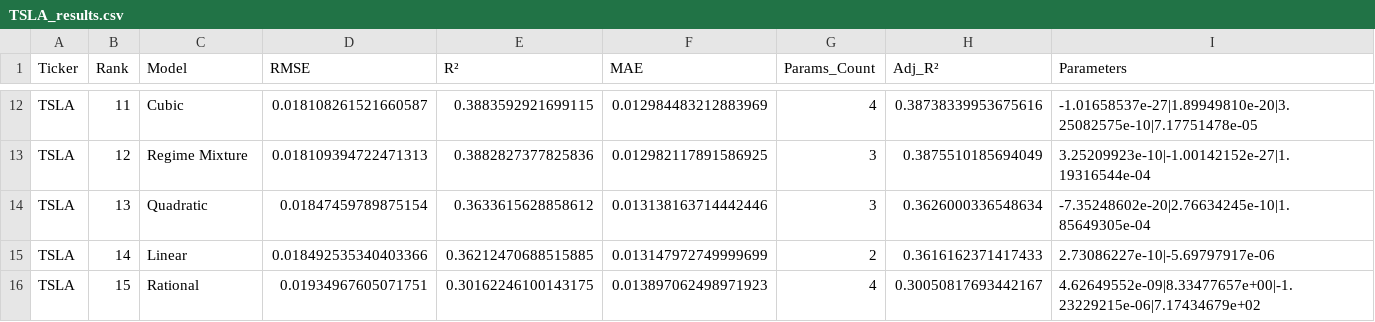
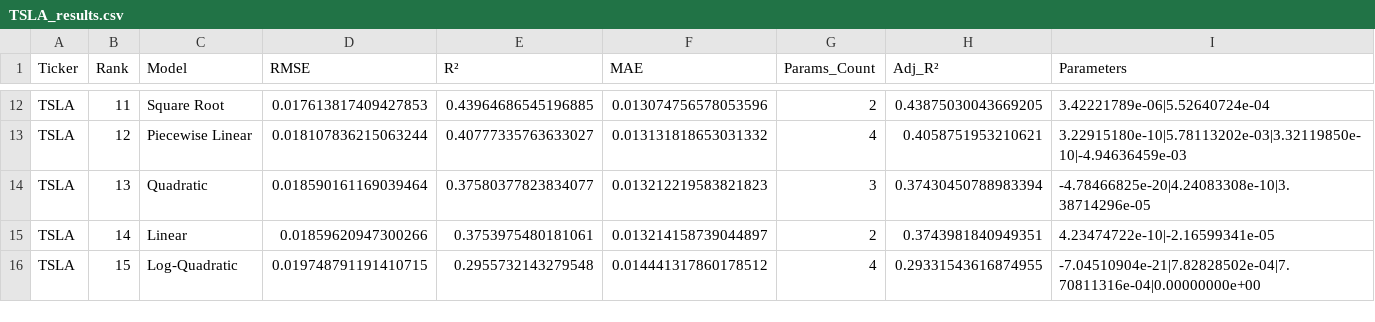
Before and after one commit to NisthaChauhan/Stock_Volatility_Volume, a CSV file: results/TSLA_results.csv, drawn as a sheet; only a part is shown, gaps mark what is left out; the diff covers the shown part only; the diff names each change by its address in the sheet, - before the commit and + after, or states it on an @@ line.

```diff
--- a/results/TSLA_results.csv
+++ b/results/TSLA_results.csv
-C12 (Model): Cubic
+C12 (Model): Square Root
-D12 (RMSE): 0.018108261521660587
+D12 (RMSE): 0.017613817409427853
-E12 (R²): 0.3883592921699115
+E12 (R²): 0.43964686545196885
-F12 (MAE): 0.012984483212883969
+F12 (MAE): 0.013074756578053596
-G12 (Params_Count): 4
+G12 (Params_Count): 2
-H12 (Adj_R²): 0.38738339953675616
+H12 (Adj_R²): 0.43875030043669205
-I12 (Parameters): -1.01658537e-27|1.89949810e-20|3.25082575e-10|7.17751478e-05
+I12 (Parameters): 3.42221789e-06|5.52640724e-04
-C13 (Model): Regime Mixture
+C13 (Model): Piecewise Linear
-D13 (RMSE): 0.018109394722471313
+D13 (RMSE): 0.018107836215063244
-E13 (R²): 0.3882827377825836
+E13 (R²): 0.40777335763633027
-F13 (MAE): 0.012982117891586925
+F13 (MAE): 0.013131818653031332
-G13 (Params_Count): 3
+G13 (Params_Count): 4
-H13 (Adj_R²): 0.3875510185694049
+H13 (Adj_R²): 0.4058751953210621
-I13 (Parameters): 3.25209923e-10|-1.00142152e-27|1.19316544e-04
+I13 (Parameters): 3.22915180e-10|5.78113202e-03|3.32119850e-10|-4.94636459e-03
-D14 (RMSE): 0.01847459789875154
+D14 (RMSE): 0.018590161169039464
-E14 (R²): 0.3633615628858612
+E14 (R²): 0.37580377823834077
-F14 (MAE): 0.013138163714442446
+F14 (MAE): 0.013212219583821823
-H14 (Adj_R²): 0.3626000336548634
+H14 (Adj_R²): 0.37430450788983394
-I14 (Parameters): -7.35248602e-20|2.76634245e-10|1.85649305e-04
+I14 (Parameters): -4.78466825e-20|4.24083308e-10|3.38714296e-05
-D15 (RMSE): 0.018492535340403366
+D15 (RMSE): 0.01859620947300266
-E15 (R²): 0.36212470688515885
+E15 (R²): 0.3753975480181061
-F15 (MAE): 0.013147972749999699
+F15 (MAE): 0.013214158739044897
-H15 (Adj_R²): 0.3616162371417433
+H15 (Adj_R²): 0.3743981840949351
-I15 (Parameters): 2.73086227e-10|-5.69797917e-06
+I15 (Parameters): 4.23474722e-10|-2.16599341e-05
-C16 (Model): Rational
+C16 (Model): Log-Quadratic
-D16 (RMSE): 0.01934967605071751
+D16 (RMSE): 0.019748791191410715
-E16 (R²): 0.30162246100143175
+E16 (R²): 0.2955732143279548
-F16 (MAE): 0.013897062498971923
+F16 (MAE): 0.014441317860178512
-H16 (Adj_R²): 0.30050817693442167
+H16 (Adj_R²): 0.29331543616874955
-I16 (Parameters): 4.62649552e-09|8.33477657e+00|-1.23229215e-06|7.17434679e+02
+I16 (Parameters): -7.04510904e-21|7.82828502e-04|7.70811316e-04|0.00000000e+00
```
Also changed, not shown: 85 edited cells elsewhere in this file, 2 other files.
